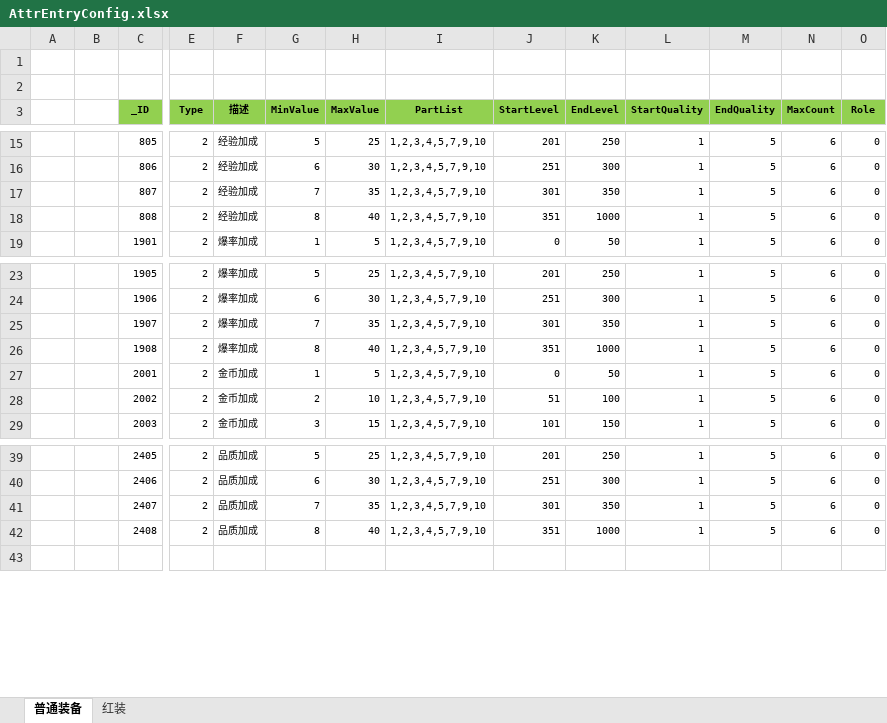
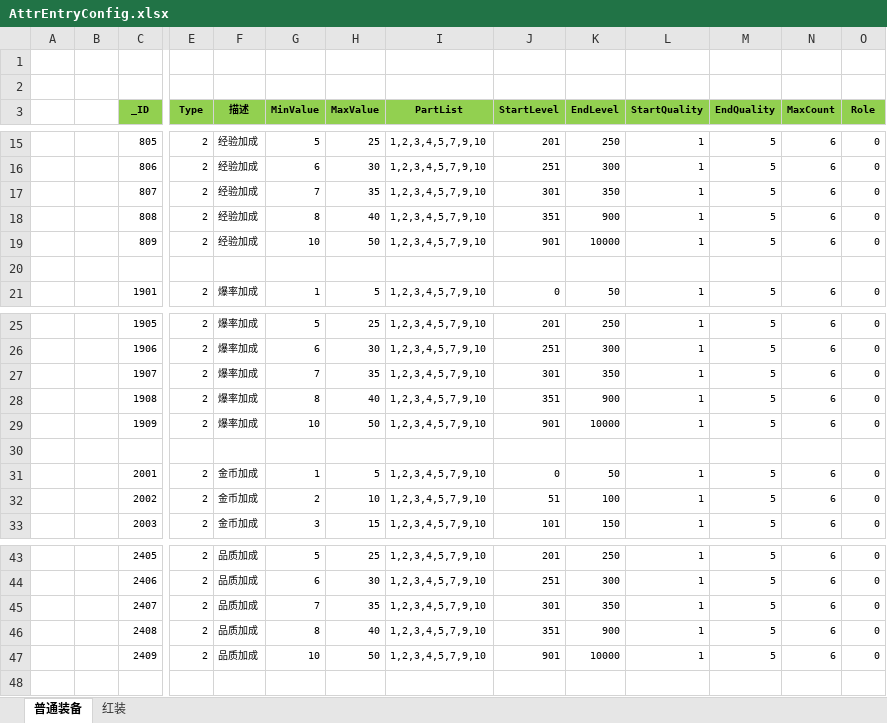
Before and after one commit to wokanjianyang/WrittenLegend, an Excel workbook: Excel/AttrEntryConfig.xlsx, sheet 普通装备, drawn as a sheet; only a part is shown, gaps mark what is left out; values as stored, in another font and other column widths than the file's, no borders; addresses are those after the commit; rows hold the shown columns only; the diff names each change by its address in the sheet, - before the commit and + after, or states it on an @@ line.

```diff
--- a/Excel/AttrEntryConfig.xlsx (sheet 普通装备)
+++ b/Excel/AttrEntryConfig.xlsx (sheet 普通装备)
-K18 (EndLevel): 1000
+K18 (EndLevel): 900
+row 19:  |  | 809 | 2 | 经验加成 | 10 | 50 | 1,2,3,4,5,7,9,10 | 901 | 10000 | 1 | 5 | 6 | 0
+row 20: (empty)
-K28 (EndLevel): 1000
+K28 (EndLevel): 900
+row 29:  |  | 1909 | 2 | 爆率加成 | 10 | 50 | 1,2,3,4,5,7,9,10 | 901 | 10000 | 1 | 5 | 6 | 0
+row 30: (empty)
-K46 (EndLevel): 1000
+K46 (EndLevel): 900
+row 47:  |  | 2409 | 2 | 品质加成 | 10 | 50 | 1,2,3,4,5,7,9,10 | 901 | 10000 | 1 | 5 | 6 | 0
```
Also changed, not shown: Excel/EquipRedConfig.xlsx, 9 other files.
